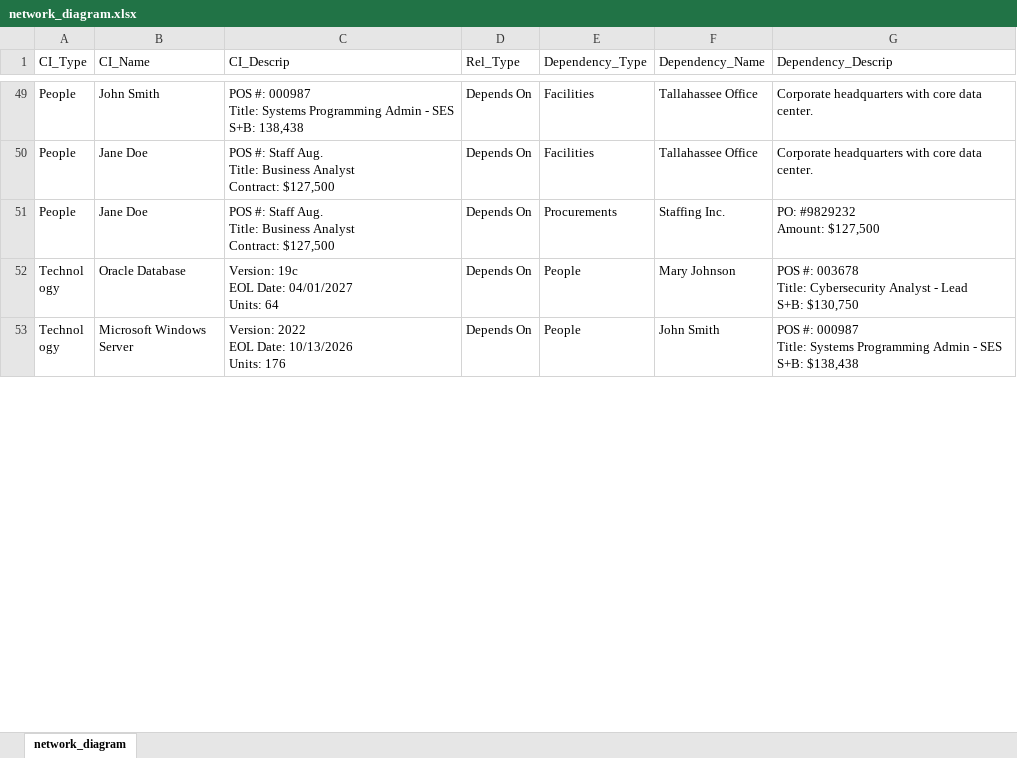
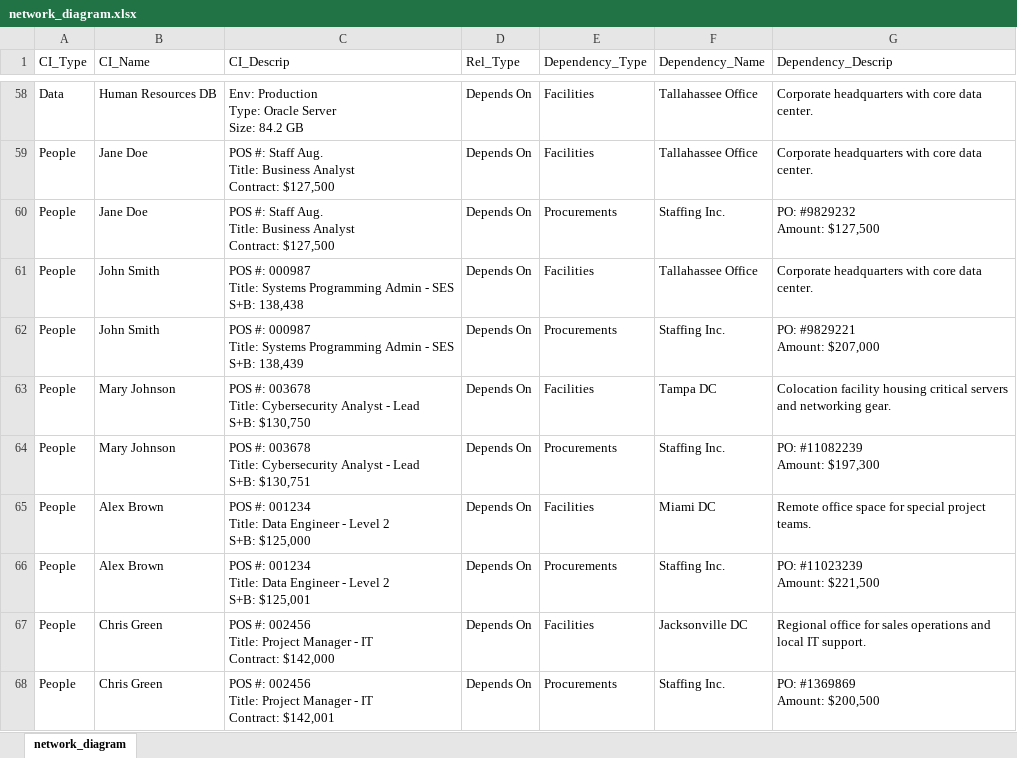
Before and after one commit to Descode8/Network-Diagram-App, an Excel workbook: data/network_diagram.xlsx, sheet network_diagram, drawn as a sheet; only a part is shown, gaps mark what is left out; the shorter side is filled out with more unchanged rows; values as stored, in another font and other column widths than the file's, no cell formats; addresses are those after the commit; ↵ is a line break in a cell; the diff covers the shown part only; the diff names each change by its address in the sheet, - before the commit and + after, or states it on an @@ line.

Commit message:
new data

```diff
--- a/data/network_diagram.xlsx (sheet network_diagram)
+++ b/data/network_diagram.xlsx (sheet network_diagram)
-A58 (CI_Type): People
+A58 (CI_Type): Data
-B58 (CI_Name): John Smith
+B58 (CI_Name): Human Resources DB
-C58 (CI_Descrip): POS #: 000987 ↵ Title: Systems Programming Admin - SES ↵ S+B: 138,438
+C58 (CI_Descrip): Env: Production ↵ Type: Oracle Server ↵ Size: 84.2 GB
+row 61: People | John Smith | POS #: 000987 ↵ Title: Systems Programming Admin - SES ↵ S+B: 138,438 | Depends On | Facilities | Tallahassee Office | Corporate headquarters with core data center.
+row 62: People | John Smith | POS #: 000987 ↵ Title: Systems Programming Admin - SES ↵ S+B: 138,439 | Depends On | Procurements | Staffing Inc. | PO: #9829221 ↵ Amount: $207,000
+row 63: People | Mary Johnson | POS #: 003678 ↵ Title: Cybersecurity Analyst - Lead ↵ S+B: $130,750 | Depends On | Facilities | Tampa DC | Colocation facility housing critical servers and networking gear.
+row 64: People | Mary Johnson | POS #: 003678 ↵ Title: Cybersecurity Analyst - Lead ↵ S+B: $130,751 | Depends On | Procurements | Staffing Inc. | PO: #11082239 ↵ Amount: $197,300
+row 65: People | Alex Brown | POS #: 001234 ↵ Title: Data Engineer - Level 2 ↵ S+B: $125,000 | Depends On | Facilities | Miami DC | Remote office space for special project teams.
+row 66: People | Alex Brown | POS #: 001234 ↵ Title: Data Engineer - Level 2 ↵ S+B: $125,001 | Depends On | Procurements | Staffing Inc. | PO: #11023239 ↵ Amount: $221,500
+row 67: People | Chris Green | POS #: 002456 ↵ Title: Project Manager - IT ↵ Contract: $142,000 | Depends On | Facilities | Jacksonville DC | Regional office for sales operations and local IT support.
+row 68: People | Chris Green | POS #: 002456 ↵ Title: Project Manager - IT ↵ Contract: $142,001 | Depends On | Procurements | Staffing Inc. | PO: #1369869 ↵ Amount: $200,500
```
Also changed, not shown: 14 added rows, 1 removed row, 7 moved rows and 22 edited cells elsewhere in this sheet, cell formats.
